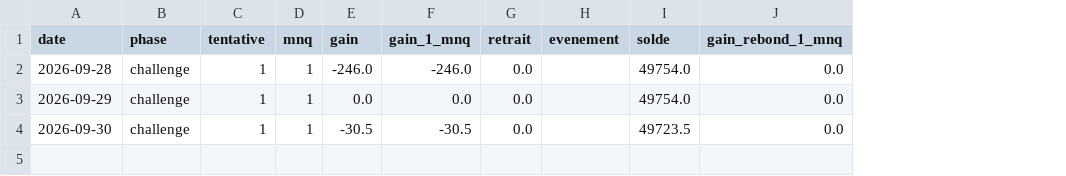
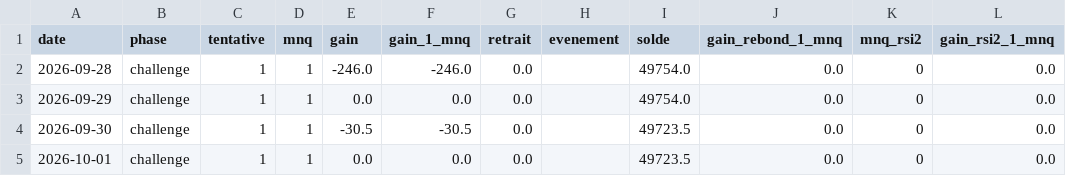
Before and after one commit to mananabdoulfatah72-lgtm/scalping-telegram-bot, a CSV file: zone/robot/journal.csv, drawn as a sheet; the diff names each change by its address in the sheet, - before the commit and + after, or states it on an @@ line.

```diff
--- a/zone/robot/journal.csv
+++ b/zone/robot/journal.csv
+column K (mnq_rsi2), rows 2-4: all 0
+column L (gain_rsi2_1_mnq), rows 2-4: all 0.0
+row 5: 2026-10-01 | challenge | 1 | 1 | 0.0 | 0.0 | 0.0 |  | 49723.5 | 0.0 | 0 | 0.0
```
Also changed, not shown: 5 other files.
